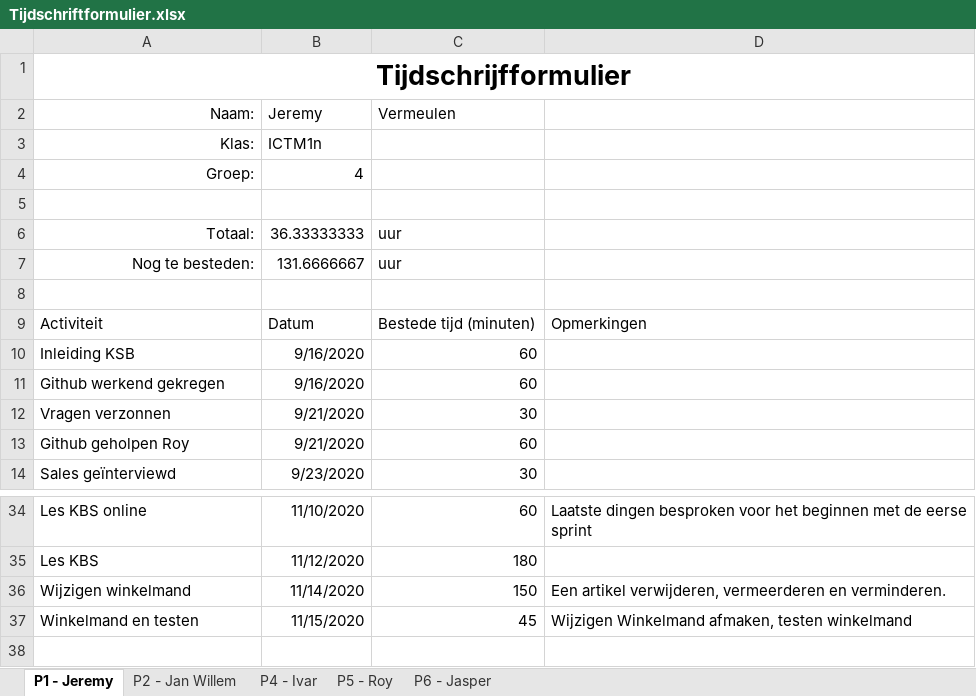
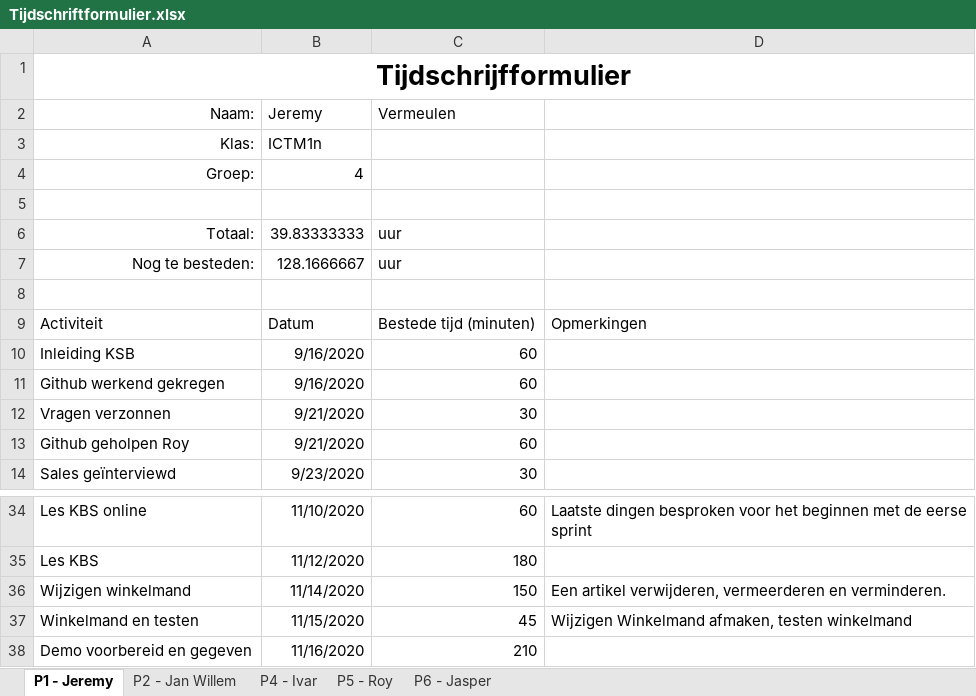
Before and after one commit to thesmallwan123/NerdyGadgets, an Excel workbook: Documenten/Tijdschriftformulier.xlsx, sheet P1 - Jeremy, drawn as a sheet; only a part is shown, gaps mark what is left out; values as stored, in another font and other column widths than the file's, no borders; table styles not drawn; the diff names each change by its address in the sheet, - before the commit and + after, or states it on an @@ line.

```diff
--- a/Documenten/Tijdschriftformulier.xlsx (sheet P1 - Jeremy)
+++ b/Documenten/Tijdschriftformulier.xlsx (sheet P1 - Jeremy)
-B6 (Jeremy): 36.33333333
+B6 (Jeremy): 39.83333333
-B7 (Jeremy): 131.6666667
+B7 (Jeremy): 128.1666667
+row 38: Demo voorbereid en gegeven | 11/16/2020 | 210
```
Also changed, not shown: sheet P2 - Jan Willem, sheet P6 - Jasper, sheet P4 - Ivar, sheet P5 - Roy.
